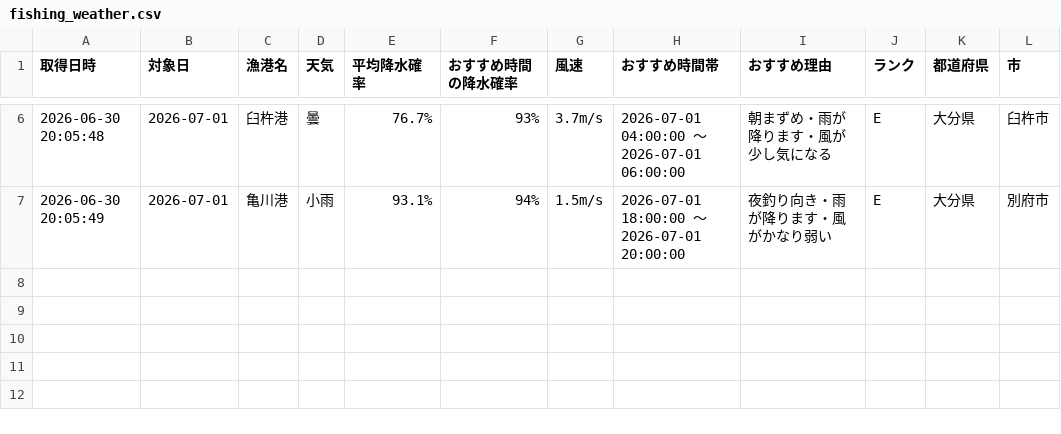
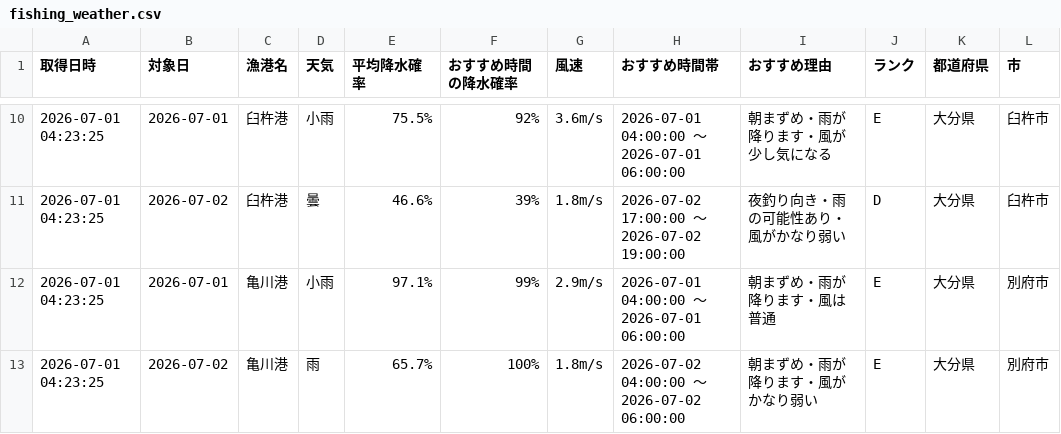
Before and after one commit to Naoya-ya-man/oita-fishing-dashboard, a CSV file: fishing_weather.csv, drawn as a sheet; only a part is shown, gaps mark what is left out; the diff covers the shown part only.

```diff
--- a/fishing_weather.csv
+++ b/fishing_weather.csv
@@ -6,2 +10,4 @@
-2026-06-30 20:05:48,2026-07-01,臼杵港,曇,76.7%,93%,3.7m/s,2026-07-01 04:00:00 ～ 2026-07-01 06:00:00,朝まずめ・雨が降ります・風が少し気になる,E,大分県,臼杵市
-2026-06-30 20:05:49,2026-07-01,亀川港,小雨,93.1%,94%,1.5m/s,2026-07-01 18:00:00 ～ 2026-07-01 20:00:00,夜釣り向き・雨が降ります・風がかなり弱い,E,大分県,別府市
+2026-07-01 04:23:25,2026-07-01,臼杵港,小雨,75.5%,92%,3.6m/s,2026-07-01 04:00:00 ～ 2026-07-01 06:00:00,朝まずめ・雨が降ります・風が少し気になる,E,大分県,臼杵市
+2026-07-01 04:23:25,2026-07-02,臼杵港,曇,46.6%,39%,1.8m/s,2026-07-02 17:00:00 ～ 2026-07-02 19:00:00,夜釣り向き・雨の可能性あり・風がかなり弱い,D,大分県,臼杵市
+2026-07-01 04:23:25,2026-07-01,亀川港,小雨,97.1%,99%,2.9m/s,2026-07-01 04:00:00 ～ 2026-07-01 06:00:00,朝まずめ・雨が降ります・風は普通,E,大分県,別府市
+2026-07-01 04:23:25,2026-07-02,亀川港,雨,65.7%,100%,1.8m/s,2026-07-02 04:00:00 ～ 2026-07-02 06:00:00,朝まずめ・雨が降ります・風がかなり弱い,E,大分県,別府市
```
Also changed, not shown: 4 added rows and 26 edited cells elsewhere in this file.
